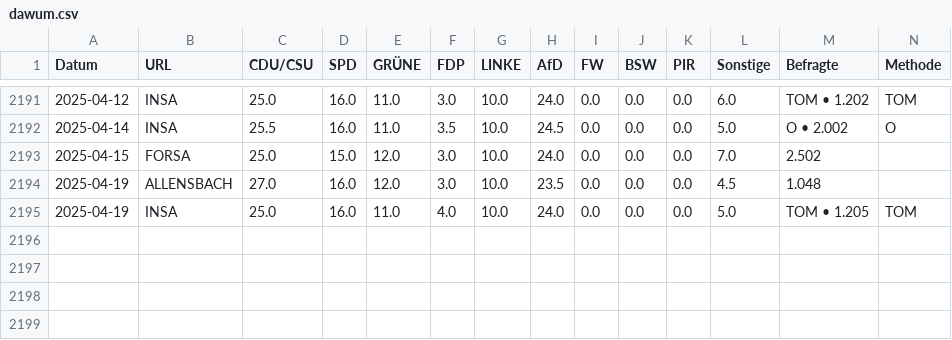
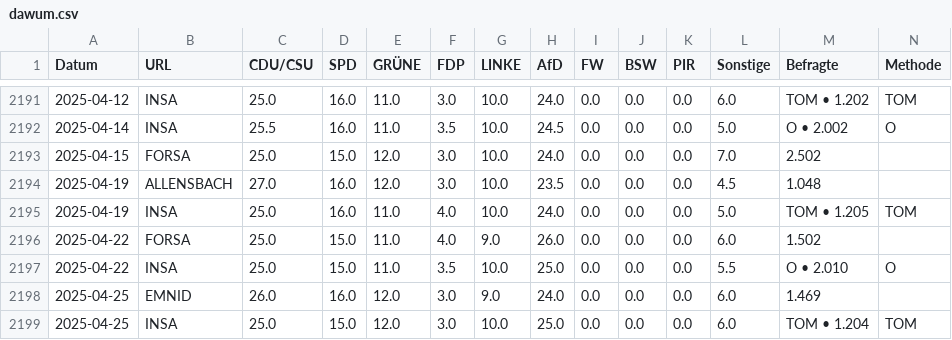
Before and after one commit to thomascamminady/dawum-crawl, a CSV file: data/dawum.csv, drawn as a sheet; only a part is shown, gaps mark what is left out; rows hold the shown columns only; the diff names each change by its address in the sheet, - before the commit and + after, or states it on an @@ line.

```diff
--- a/data/dawum.csv
+++ b/data/dawum.csv
+row 2196: 2025-04-22 | FORSA | 25.0 | 15.0 | 11.0 | 4.0 | 9.0 | 26.0 | 0.0 | 0.0 | 0.0 | 6.0 | 1.502
+row 2197: 2025-04-22 | INSA | 25.0 | 15.0 | 11.0 | 3.5 | 10.0 | 25.0 | 0.0 | 0.0 | 0.0 | 5.5 | O • 2.010 | O
+row 2198: 2025-04-25 | EMNID | 26.0 | 16.0 | 12.0 | 3.0 | 9.0 | 24.0 | 0.0 | 0.0 | 0.0 | 6.0 | 1.469
+row 2199: 2025-04-25 | INSA | 25.0 | 15.0 | 12.0 | 3.0 | 10.0 | 25.0 | 0.0 | 0.0 | 0.0 | 6.0 | TOM • 1.204 | TOM
```
Also changed, not shown: data/dawum_pivot.csv, 1 other file.
